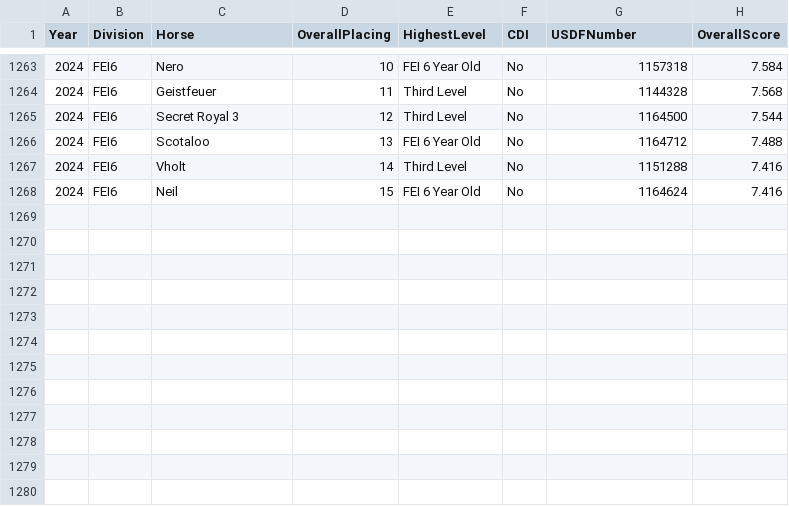
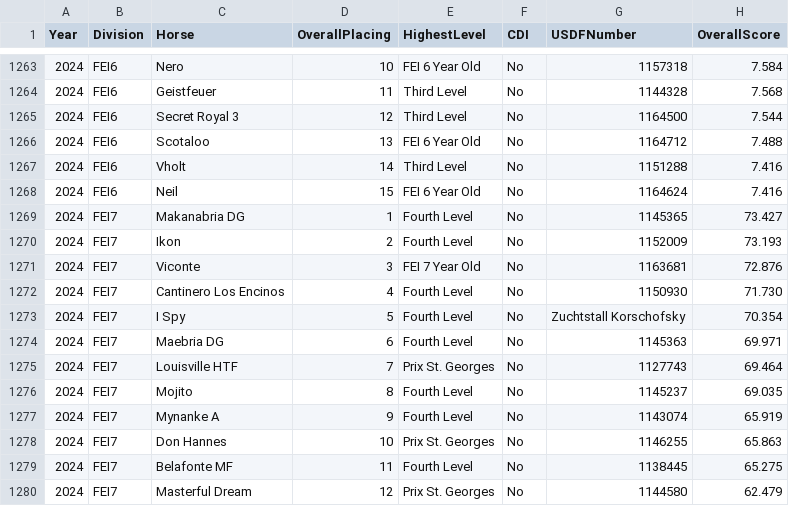
Before and after one commit to siobyrne/young-dressage-horse-program-analysis, a CSV file: resources/yh-championship-data.csv, drawn as a sheet; only a part is shown, gaps mark what is left out; the diff names each change by its address in the sheet, - before the commit and + after, or states it on an @@ line.

Commit message:
Add 2024 FEI 7 Year Old results and horses to data files

```diff
--- a/resources/yh-championship-data.csv
+++ b/resources/yh-championship-data.csv
+row 1269: 2024 | FEI7 | Makanabria DG | 1 | Fourth Level | No | 1145365 | 73.427
+row 1270: 2024 | FEI7 | Ikon | 2 | Fourth Level | No | 1152009 | 73.193
+row 1271: 2024 | FEI7 | Viconte | 3 | FEI 7 Year Old | No | 1163681 | 72.876
+row 1272: 2024 | FEI7 | Cantinero Los Encinos | 4 | Fourth Level | No | 1150930 | 71.730
+row 1273: 2024 | FEI7 | I Spy | 5 | Fourth Level | No | Zuchtstall Korschofsky | 70.354
+row 1274: 2024 | FEI7 | Maebria DG | 6 | Fourth Level | No | 1145363 | 69.971
+row 1275: 2024 | FEI7 | Louisville HTF | 7 | Prix St. Georges | No | 1127743 | 69.464
+row 1276: 2024 | FEI7 | Mojito | 8 | Fourth Level | No | 1145237 | 69.035
+row 1277: 2024 | FEI7 | Mynanke A | 9 | Fourth Level | No | 1143074 | 65.919
+row 1278: 2024 | FEI7 | Don Hannes | 10 | Prix St. Georges | No | 1146255 | 65.863
+row 1279: 2024 | FEI7 | Belafonte MF | 11 | Fourth Level | No | 1138445 | 65.275
+row 1280: 2024 | FEI7 | Masterful Dream | 12 | Prix St. Georges | No | 1144580 | 62.479
```
Also changed, not shown: resources/yh-horse-data.csv.
